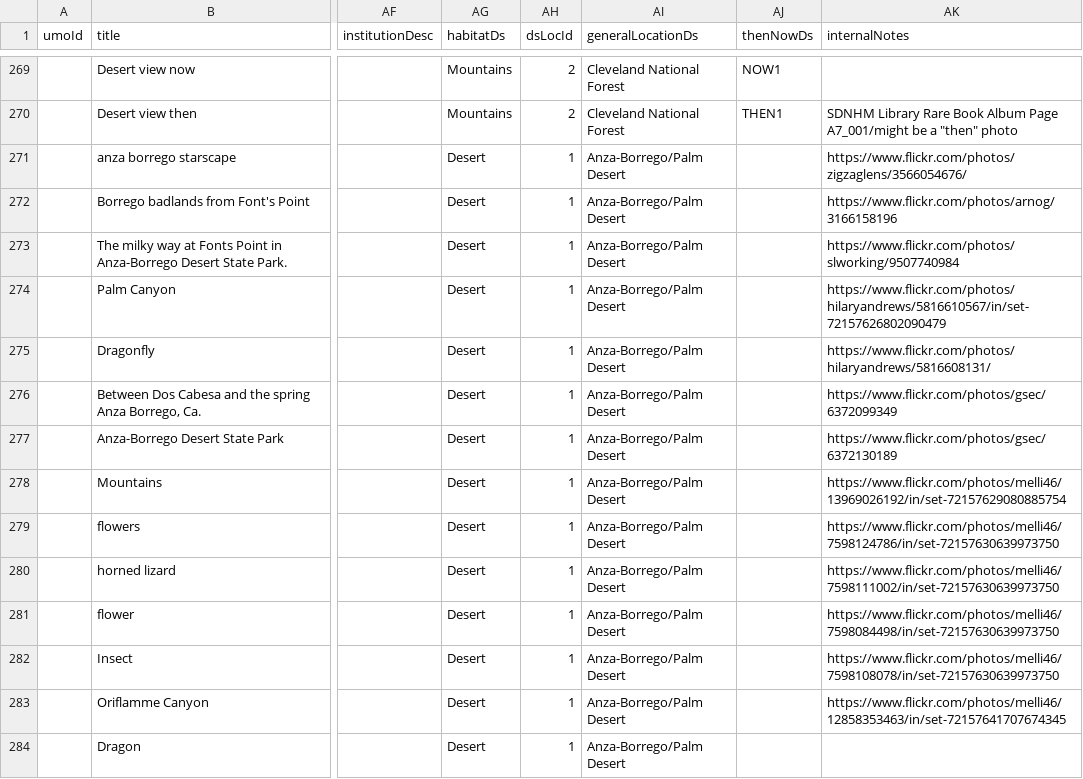
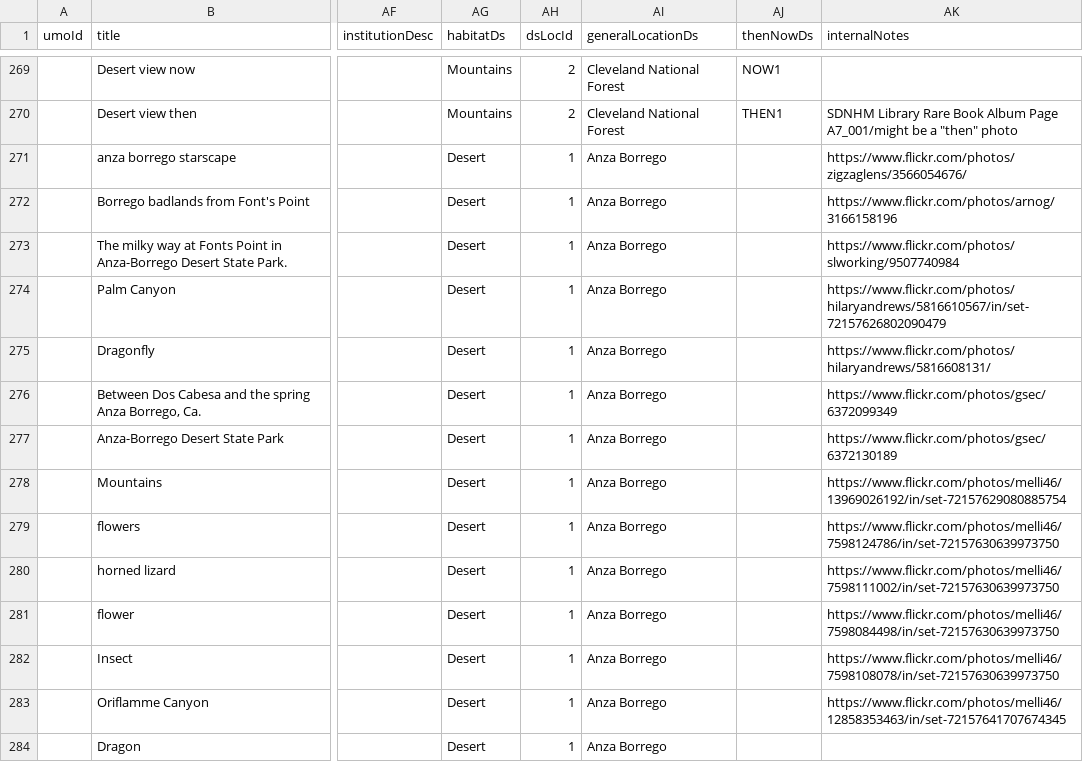
Before and after one commit to scimusmn/sd-scrapbook, a CSV file: data/piction.csv, drawn as a sheet; only a part is shown, gaps mark what is left out; the diff covers the shown part only; the diff names each change by its address in the sheet, - before the commit and + after, or states it on an @@ line.

```diff
--- a/data/piction.csv
+++ b/data/piction.csv
-AI271:AI284 (generalLocationDs): Anza-Borrego/Palm Desert
+AI271:AI284 (generalLocationDs): Anza Borrego
```
Also changed, not shown: 63 edited cells elsewhere in this file, data/dimensions.csv.
